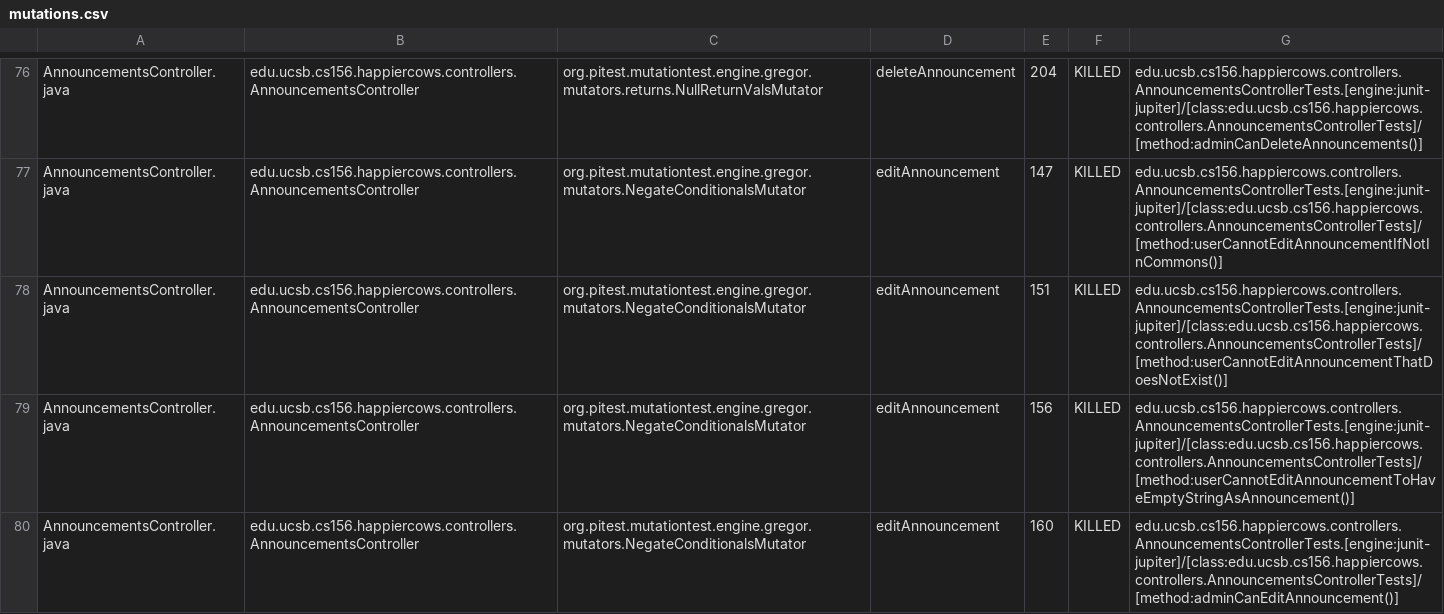
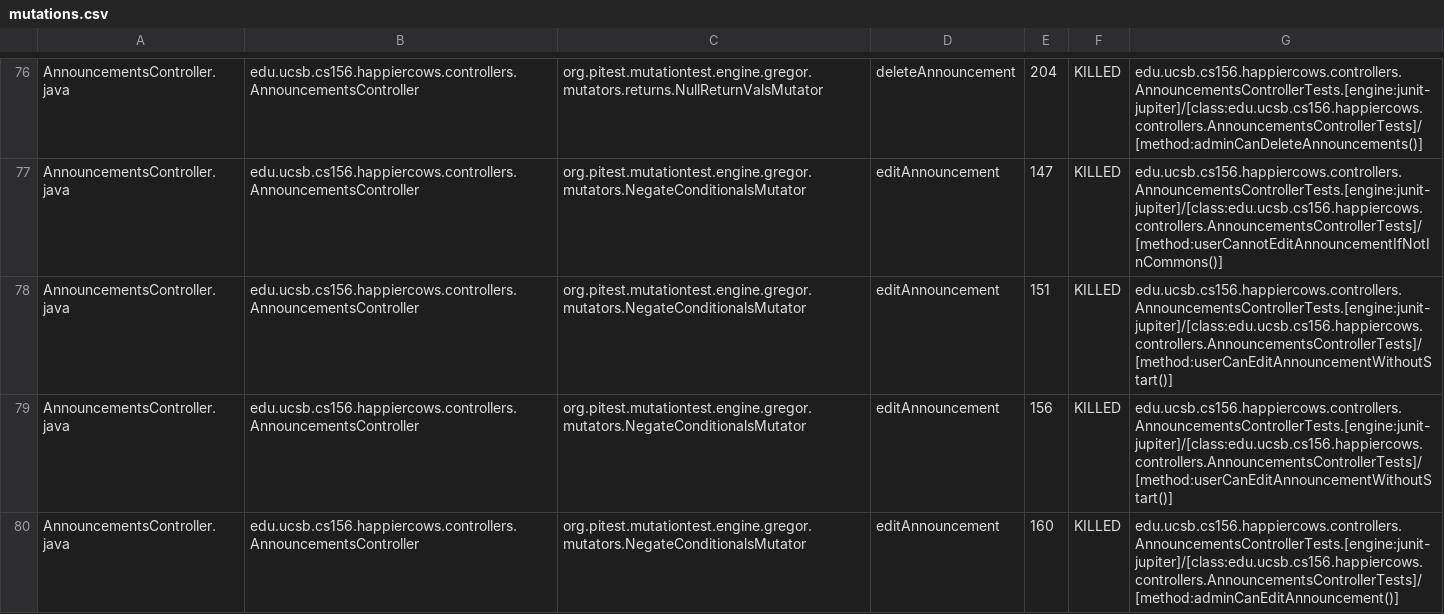
Before and after one commit to ucsb-cs156-s26/proj-happycows-s26-14, a CSV file: prs/50/pitest/mutations.csv, drawn as a sheet; only a part is shown, gaps mark what is left out; the diff covers the shown part only.

Commit message:
Deploying to gh-pages from @ ucsb-cs156-s26/proj-happycows-s26-14@e15c1b3ce1832f5447b1328d463a4b3a65249158 🚀

```diff
--- a/prs/50/pitest/mutations.csv
+++ b/prs/50/pitest/mutations.csv
@@ -77,4 +77,4 @@ AnnouncementsController.java,edu.ucsb.cs156.happiercows.controllers.Announcement
 AnnouncementsController.java,edu.ucsb.cs156.happiercows.controllers.AnnouncementsController,org.pitest.mutationtest.engine.gregor.mutators.NegateConditionalsMutator,editAnnouncement,147,KILLED,edu.ucsb.cs156.happiercows.controllers.AnnouncementsControllerTests.[engine:junit-jupiter]/[class:edu.ucsb.cs156.happiercows.controllers.AnnouncementsControllerTests]/[method:userCannotEditAnnouncementIfNotInCommons()]
-AnnouncementsController.java,edu.ucsb.cs156.happiercows.controllers.AnnouncementsController,org.pitest.mutationtest.engine.gregor.mutators.NegateConditionalsMutator,editAnnouncement,151,KILLED,edu.ucsb.cs156.happiercows.controllers.AnnouncementsControllerTests.[engine:junit-jupiter]/[class:edu.ucsb.cs156.happiercows.controllers.AnnouncementsControllerTests]/[method:userCannotEditAnnouncementThatDoesNotExist()]
-AnnouncementsController.java,edu.ucsb.cs156.happiercows.controllers.AnnouncementsController,org.pitest.mutationtest.engine.gregor.mutators.NegateConditionalsMutator,editAnnouncement,156,KILLED,edu.ucsb.cs156.happiercows.controllers.AnnouncementsControllerTests.[engine:junit-jupiter]/[class:edu.ucsb.cs156.happiercows.controllers.AnnouncementsControllerTests]/[method:userCannotEditAnnouncementToHaveEmptyStringAsAnnouncement()]
+AnnouncementsController.java,edu.ucsb.cs156.happiercows.controllers.AnnouncementsController,org.pitest.mutationtest.engine.gregor.mutators.NegateConditionalsMutator,editAnnouncement,151,KILLED,edu.ucsb.cs156.happiercows.controllers.AnnouncementsControllerTests.[engine:junit-jupiter]/[class:edu.ucsb.cs156.happiercows.controllers.AnnouncementsControllerTests]/[method:userCanEditAnnouncementWithoutStart()]
+AnnouncementsController.java,edu.ucsb.cs156.happiercows.controllers.AnnouncementsController,org.pitest.mutationtest.engine.gregor.mutators.NegateConditionalsMutator,editAnnouncement,156,KILLED,edu.ucsb.cs156.happiercows.controllers.AnnouncementsControllerTests.[engine:junit-jupiter]/[class:edu.ucsb.cs156.happiercows.controllers.AnnouncementsControllerTests]/[method:userCanEditAnnouncementWithoutStart()]
 AnnouncementsController.java,edu.ucsb.cs156.happiercows.controllers.AnnouncementsController,org.pitest.mutationtest.engine.gregor.mutators.NegateConditionalsMutator,editAnnouncement,160,KILLED,edu.ucsb.cs156.happiercows.controllers.AnnouncementsControllerTests.[engine:junit-jupiter]/[class:edu.ucsb.cs156.happiercows.controllers.AnnouncementsControllerTests]/[method:adminCanEditAnnouncement()]
```
Also changed, not shown: 36 edited cells elsewhere in this file, 53 other files.
